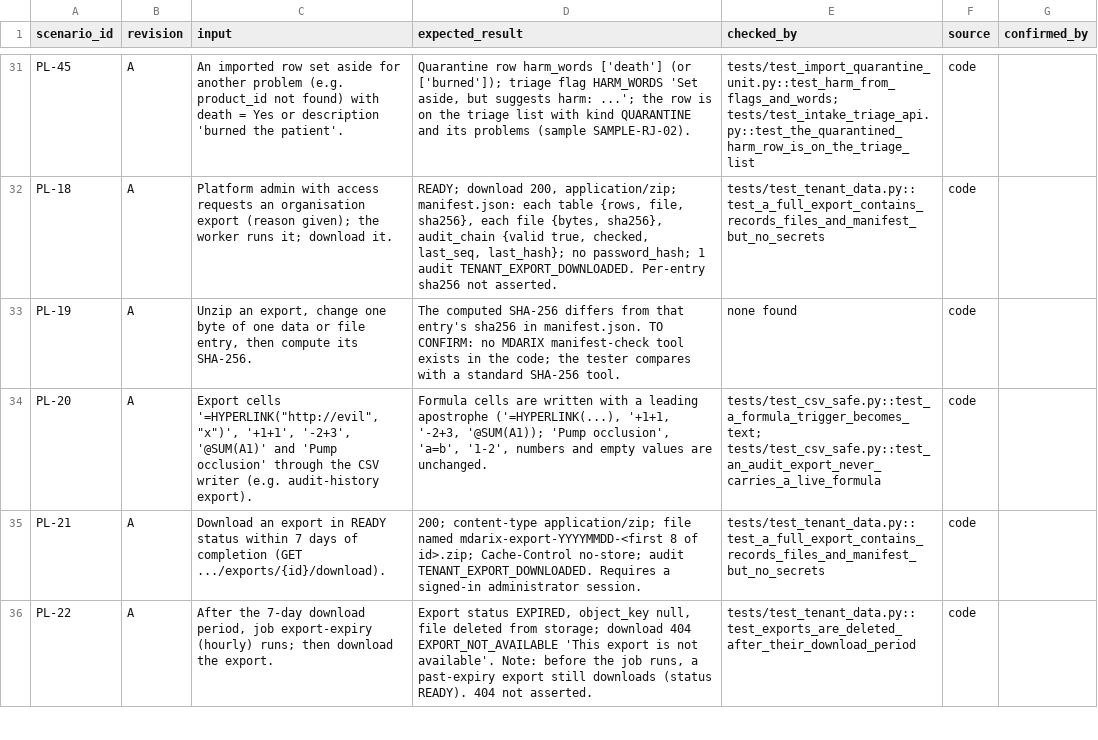
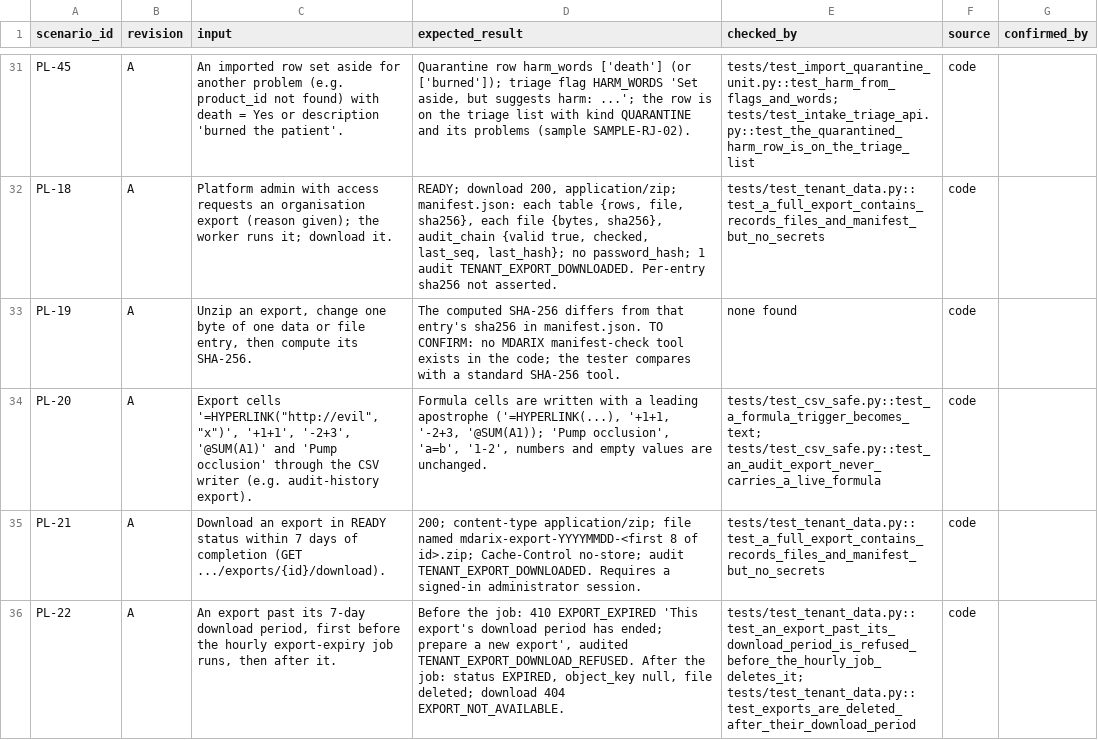
Before and after one commit to tsjharsha/MDARIX, a CSV file: docs/validation/oq-expected-results.csv, drawn as a sheet; only a part is shown, gaps mark what is left out; the diff covers the shown part only.

```diff
--- a/docs/validation/oq-expected-results.csv
+++ b/docs/validation/oq-expected-results.csv
@@ -35,2 +35,2 @@ PL-20,A,"Export cells '=HYPERLINK(""http://evil"",""x"")', '+1+1', '-2+3', '@SUM
 PL-21,A,Download an export in READY status within 7 days of completion (GET .../exports/{id}/download).,200; content-type application/zip; file named mdarix-export-YYYYMMDD-<first 8 of id>.zip; Cache-Control no-store; audit TENANT_EXPORT_DOWNLOADED. Requires a signed-in administrator session.,tests/test_tenant_data.py::test_a_full_export_contains_records_files_and_manifest_but_no_secrets,code,
-PL-22,A,"After the 7-day download period, job export-expiry (hourly) runs; then download the export.","Export status EXPIRED, object_key null, file deleted from storage; download 404 EXPORT_NOT_AVAILABLE 'This export is not available'. Note: before the job runs, a past-expiry export still downloads (status READY). 404 not asserted.",tests/test_tenant_data.py::test_exports_are_deleted_after_their_download_period,code,
+PL-22,A,"An export past its 7-day download period, first before the hourly export-expiry job runs, then after it.","Before the job: 410 EXPORT_EXPIRED 'This export's download period has ended; prepare a new export', audited TENANT_EXPORT_DOWNLOAD_REFUSED. After the job: status EXPIRED, object_key null, file deleted; download 404 EXPORT_NOT_AVAILABLE.",tests/test_tenant_data.py::test_an_export_past_its_download_period_is_refused_before_the_hourly_job_deletes_it; tests/test_tenant_data.py::test_exports_are_deleted_after_their_download_period,code,
```
Also changed, not shown: 8 edited cells elsewhere in this file, 2 other files.
